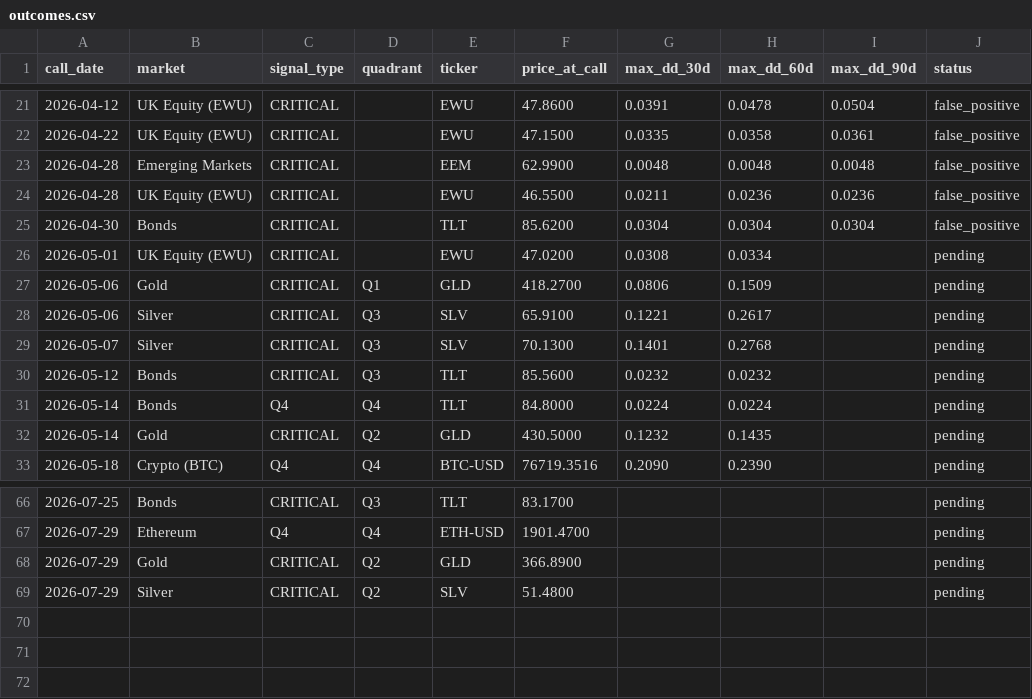
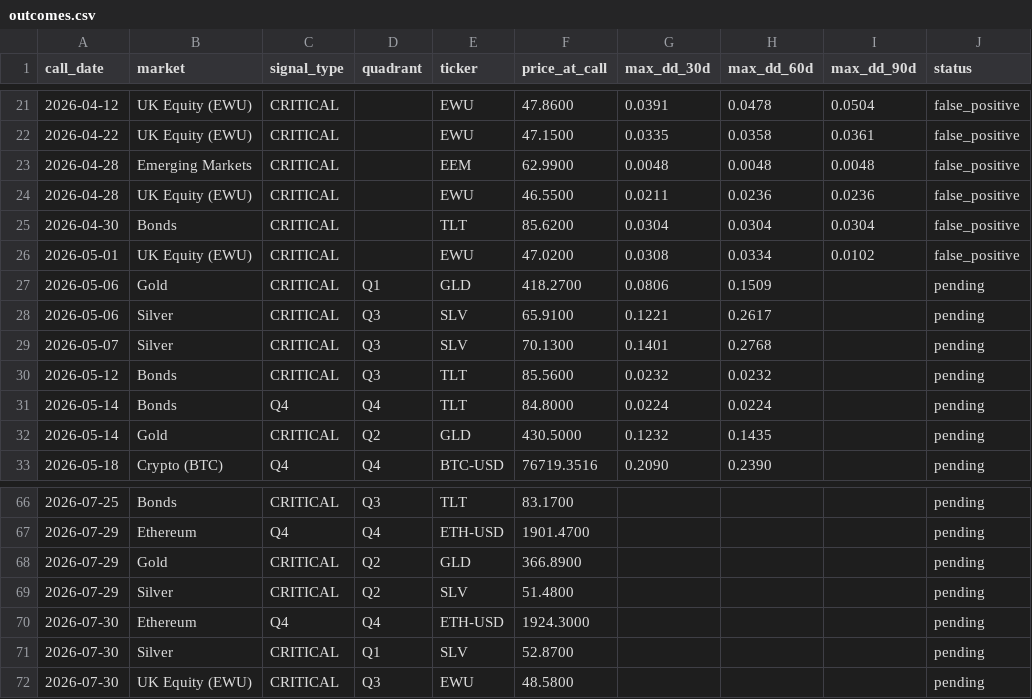
Before and after one commit to vonlambda/lambda-f-dashboard, a CSV file: outcomes.csv, drawn as a sheet; only a part is shown, gaps mark what is left out.

```diff
--- a/outcomes.csv
+++ b/outcomes.csv
@@ -25,3 +25,3 @@ call_date,market,signal_type,quadrant,ticker,price_at_call,max_dd_30d,max_dd_60d
 2026-04-30,Bonds,CRITICAL,,TLT,85.6200,0.0304,0.0304,0.0304,false_positive
-2026-05-01,UK Equity (EWU),CRITICAL,,EWU,47.0200,0.0308,0.0334,,pending
+2026-05-01,UK Equity (EWU),CRITICAL,,EWU,47.0200,0.0308,0.0334,0.0102,false_positive
 2026-05-06,Gold,CRITICAL,Q1,GLD,418.2700,0.0806,0.1509,,pending
@@ -69 +69,4 @@ call_date,market,signal_type,quadrant,ticker,price_at_call,max_dd_30d,max_dd_60d
 2026-07-29,Silver,CRITICAL,Q2,SLV,51.4800,,,,pending
+2026-07-30,Ethereum,Q4,Q4,ETH-USD,1924.3000,,,,pending
+2026-07-30,Silver,CRITICAL,Q1,SLV,52.8700,,,,pending
+2026-07-30,UK Equity (EWU),CRITICAL,Q3,EWU,48.5800,,,,pending
```
